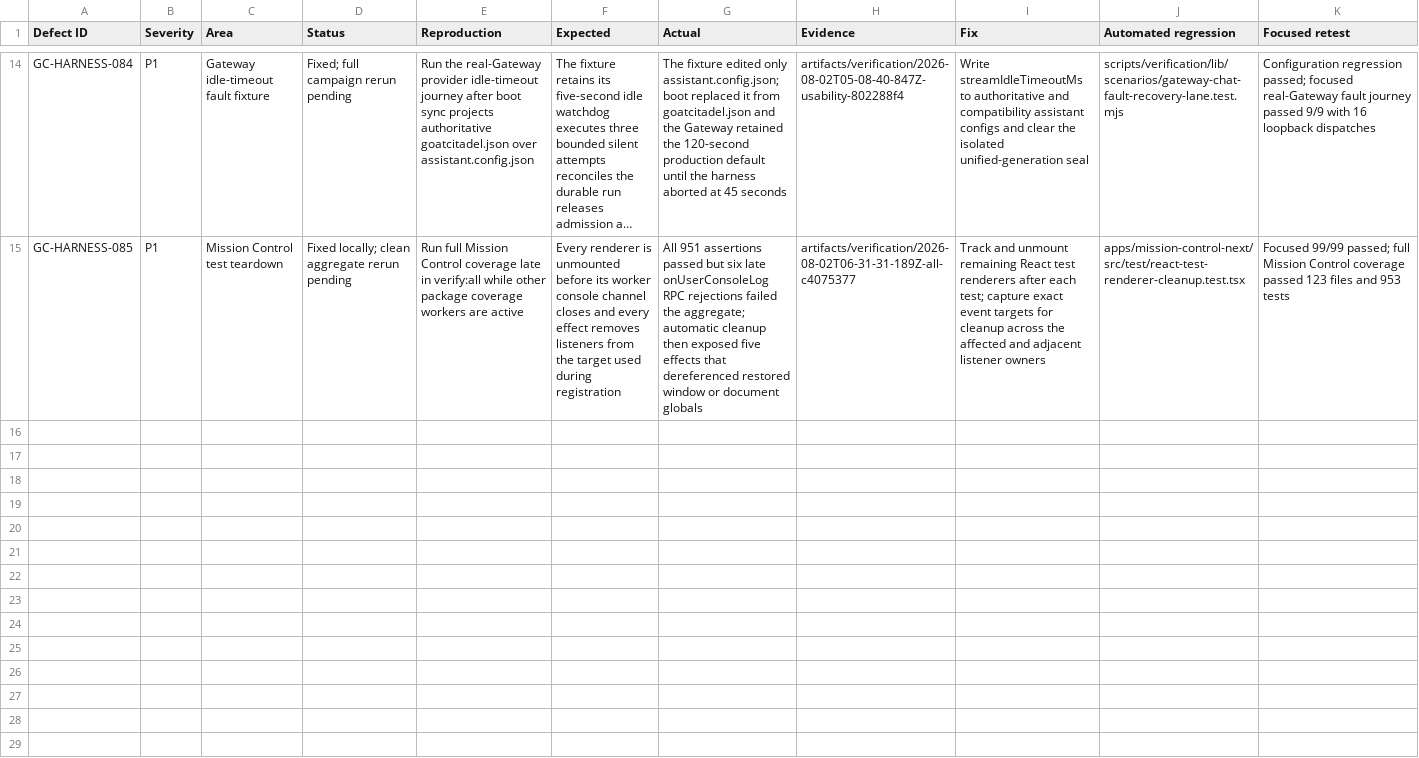
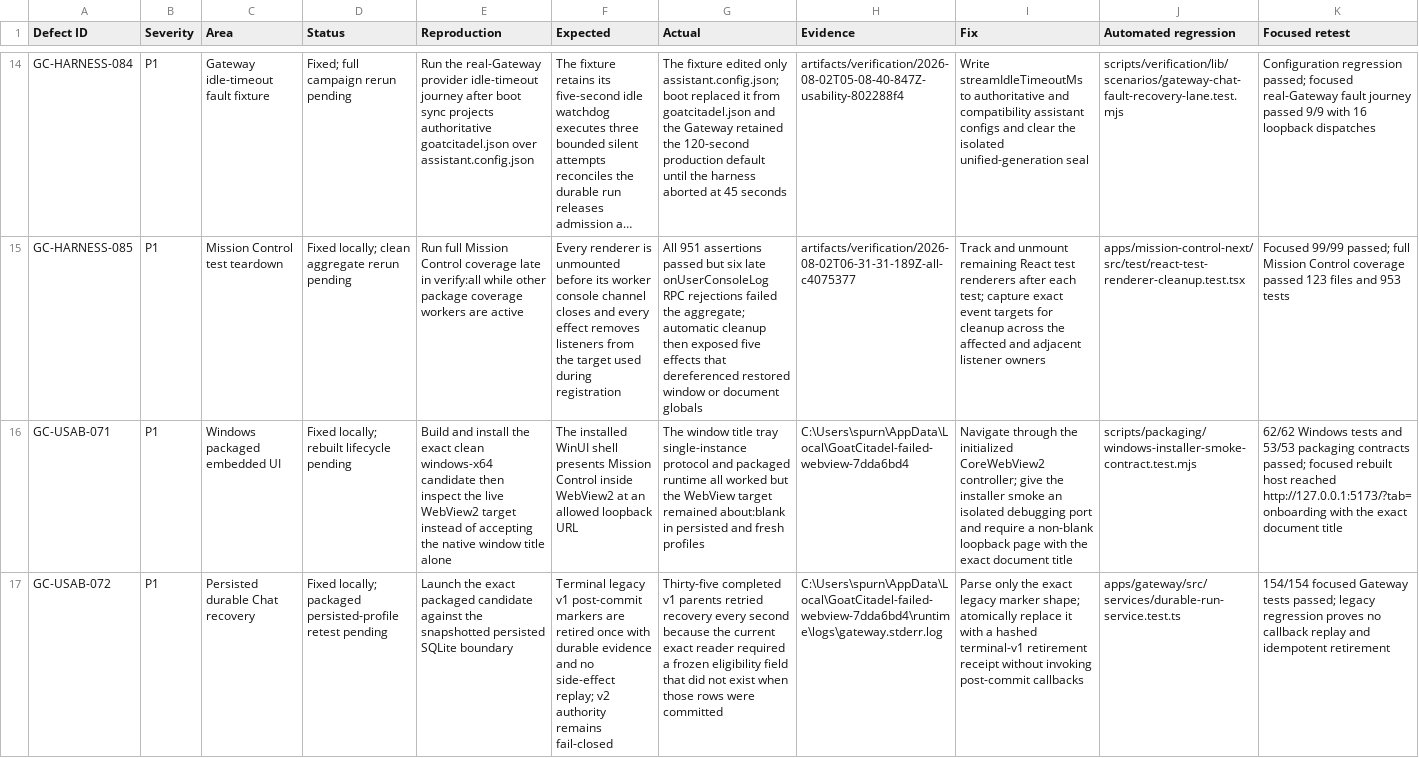
Before and after one commit to goatcitadel/GoatCitadel, a CSV file: docs/qa_pre_qa_usability_2026-08-01/Defect Ledger.csv, drawn as a sheet; only a part is shown, gaps mark what is left out; long unchanged cells end in …; rows hold the shown columns only; the diff covers the shown part only; the diff names each change by its address in the sheet, - before the commit and + after, or states it on an @@ line.

Commit message:
fix(packaging): close persisted Windows runtime defects

```diff
--- a/docs/qa_pre_qa_usability_2026-08-01/Defect Ledger.csv
+++ b/docs/qa_pre_qa_usability_2026-08-01/Defect Ledger.csv
+row 16: GC-USAB-071 | P1 | Windows packaged embedded UI | Fixed locally; rebuilt lifecycle pending | Build and install the exact clean windows-x64 candidate then inspect the live WebView2 target instead of accepting the native window title alone | The installed WinUI shell presents Mission Control inside WebView2 at an allowed loopback URL | The window title tray single-instance protocol and packaged runtime all worked but the WebView target remained about:blank in persisted and fresh profiles | C:\Users\spurn\AppData\Local\GoatCitadel-failed-webview-7dda6bd4 | Navigate through the initialized CoreWebView2 controller; give the installer smoke an isolated debugging port and require a non-blank loopback page with the exact document title | scripts/packaging/windows-installer-smoke-contract.test.mjs | 62/62 Windows tests and 53/53 packaging contracts passed; focused rebuilt host reached http://127.0.0.1:5173/?tab=onboarding with the exact document title
+row 17: GC-USAB-072 | P1 | Persisted durable Chat recovery | Fixed locally; packaged persisted-profile retest pending | Launch the exact packaged candidate against the snapshotted persisted SQLite boundary | Terminal legacy v1 post-commit markers are retired once with durable evidence and no side-effect replay; v2 authority remains fail-closed | Thirty-five completed v1 parents retried recovery every second because the current exact reader required a frozen eligibility field that did not exist when those rows were committed | C:\Users\spurn\AppData\Local\GoatCitadel-failed-webview-7dda6bd4\runtime\logs\gateway.stderr.log | Parse only the exact legacy marker shape; atomically replace it with a hashed terminal-v1 retirement receipt without invoking post-commit callbacks | apps/gateway/src/services/durable-run-service.test.ts | 154/154 focused Gateway tests passed; legacy regression proves no callback replay and idempotent retirement
```
Also changed, not shown: 1 added row elsewhere in this file, docs/qa_pre_qa_usability_2026-08-01/Environment Matrix.csv, docs/qa_pre_qa_usability_2026-08-01/Execution Summary.csv, 12 other files.
